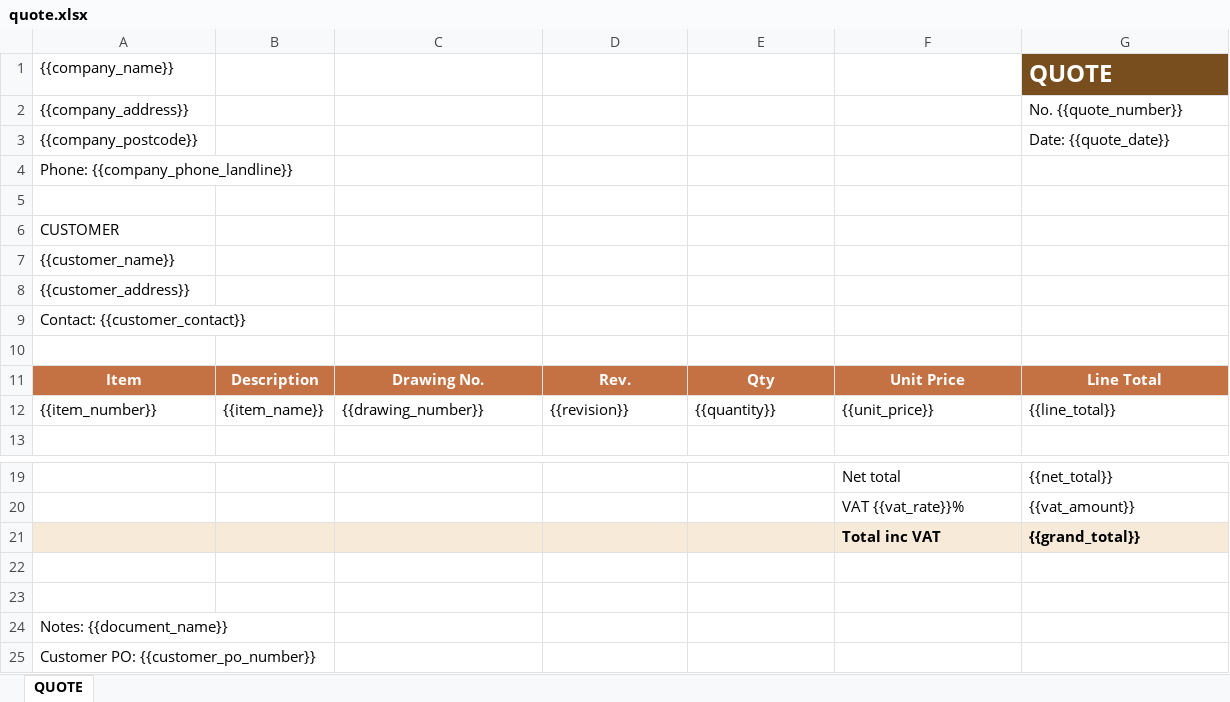
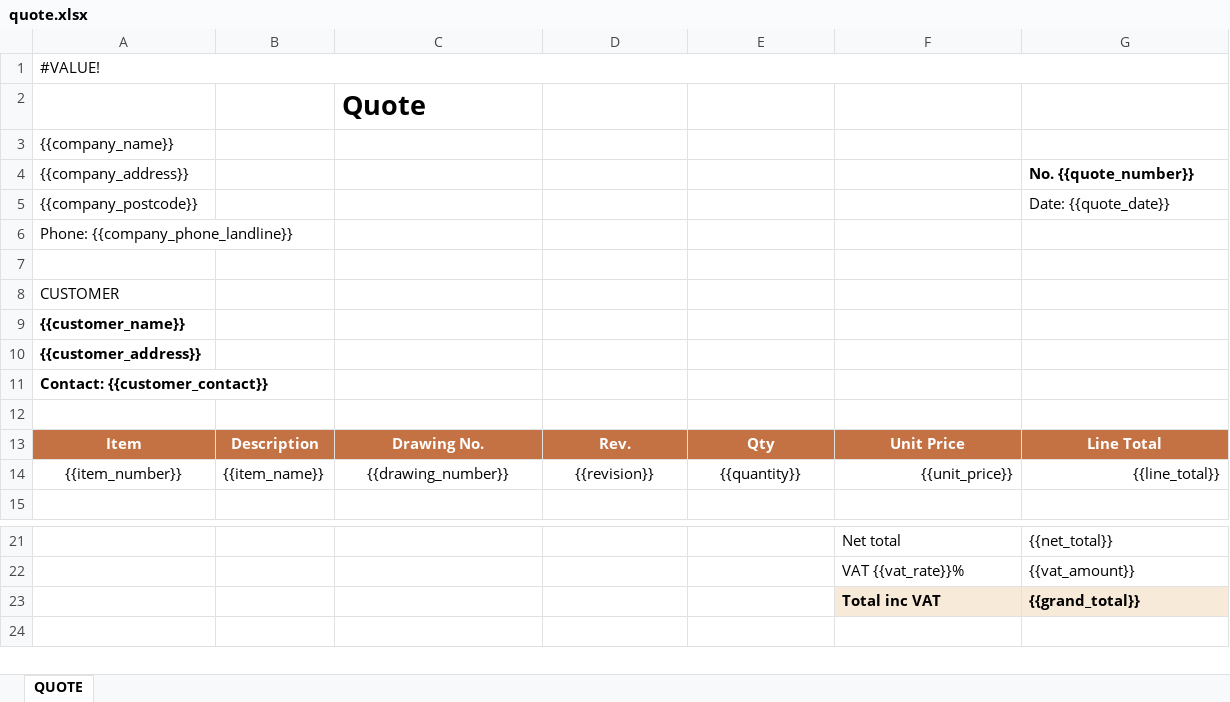
Before and after one commit to dawidjaworski80-creator/wyceny, an Excel workbook: templates/quote.xlsx, sheet QUOTE, drawn as a sheet; only a part is shown, gaps mark what is left out; values as stored, in another font and other column widths than the file's, no borders; removed rows and columns are numbered as before the commit, all else as after; the diff names each change by its address in the sheet, - before the commit and + after, or states it on an @@ line.

```diff
--- a/templates/quote.xlsx (sheet QUOTE)
+++ b/templates/quote.xlsx (sheet QUOTE)
+row 1: #VALUE!
+row 2:  |  | Quote
-G3 (No. {{quote_number}}): QUOTE
+G3 (No. {{quote_number}}): (empty)
-G3 fill: #784E1F
+G3 fill: none
-G4 bold: off
+G4 bold: on
-A9:A11 bold: off
+A9:A11 bold: on
-A14 alignment: left
+A14 alignment: center
-C14:E14 alignment: left
+C14:E14 alignment: center
-F14:G14 alignment: left
+F14:G14 alignment: right
-A23:E23 fill: #F7EAD9
+A23:E23 fill: none
-row 22: (empty)
-row 23: (empty)
-row 24: Notes: {{document_name}}
-row 25: Customer PO: {{customer_po_number}}
```
Also changed, not shown: charts or pictures, templates/job_card.xlsx, 5 other files.
